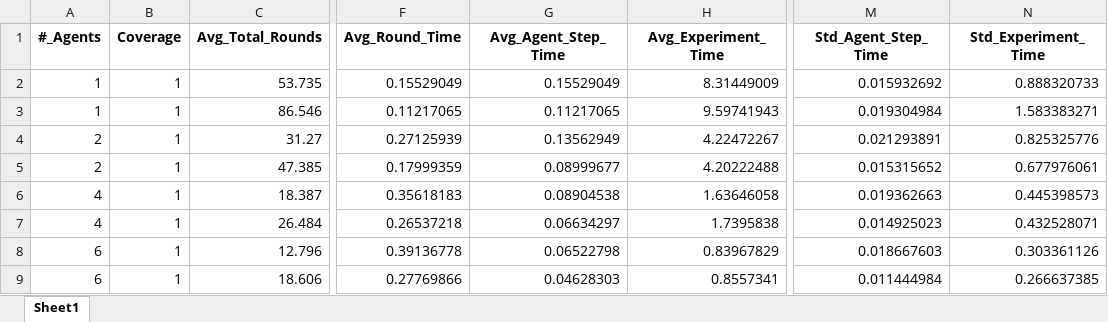
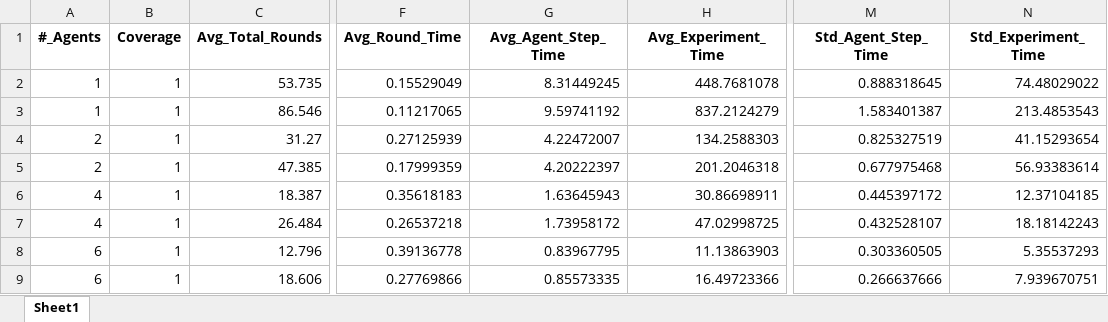
Before and after one commit to manouslinard/multiagent-exploration, an Excel workbook: results/cu_bso/15x15/cu_bso_15x15_True_2_1000.xlsx, sheet Sheet1, drawn as a sheet; only a part is shown, gaps mark what is left out; values as stored, in another font and other column widths than the file's, no borders; the diff covers the shown part only; the diff names each change by its address in the sheet, - before the commit and + after, or states it on an @@ line.

```diff
--- a/results/cu_bso/15x15/cu_bso_15x15_True_2_1000.xlsx (sheet Sheet1)
+++ b/results/cu_bso/15x15/cu_bso_15x15_True_2_1000.xlsx (sheet Sheet1)
-G2 (Avg_Agent_Step_Time): 0.15529049
+G2 (Avg_Agent_Step_Time): 8.31449245
-H2 (Avg_Experiment_Time): 8.31449009
+H2 (Avg_Experiment_Time): 448.7681078
-M2 (Std_Agent_Step_Time): 0.015932692
+M2 (Std_Agent_Step_Time): 0.888318645
-N2 (Std_Experiment_Time): 0.888320733
+N2 (Std_Experiment_Time): 74.48029022
-G3 (Avg_Agent_Step_Time): 0.11217065
+G3 (Avg_Agent_Step_Time): 9.59741192
-H3 (Avg_Experiment_Time): 9.59741943
+H3 (Avg_Experiment_Time): 837.2124279
-M3 (Std_Agent_Step_Time): 0.019304984
+M3 (Std_Agent_Step_Time): 1.583401387
-N3 (Std_Experiment_Time): 1.583383271
+N3 (Std_Experiment_Time): 213.4853543
-G4 (Avg_Agent_Step_Time): 0.13562949
+G4 (Avg_Agent_Step_Time): 4.22472007
-H4 (Avg_Experiment_Time): 4.22472267
+H4 (Avg_Experiment_Time): 134.2588303
-M4 (Std_Agent_Step_Time): 0.021293891
+M4 (Std_Agent_Step_Time): 0.825327519
-N4 (Std_Experiment_Time): 0.825325776
+N4 (Std_Experiment_Time): 41.15293654
-G5 (Avg_Agent_Step_Time): 0.08999677
+G5 (Avg_Agent_Step_Time): 4.20222397
-H5 (Avg_Experiment_Time): 4.20222488
+H5 (Avg_Experiment_Time): 201.2046318
-M5 (Std_Agent_Step_Time): 0.015315652
+M5 (Std_Agent_Step_Time): 0.677975468
-N5 (Std_Experiment_Time): 0.677976061
+N5 (Std_Experiment_Time): 56.93383614
-G6 (Avg_Agent_Step_Time): 0.08904538
+G6 (Avg_Agent_Step_Time): 1.63645943
-H6 (Avg_Experiment_Time): 1.63646058
+H6 (Avg_Experiment_Time): 30.86698911
-M6 (Std_Agent_Step_Time): 0.019362663
+M6 (Std_Agent_Step_Time): 0.445397172
-N6 (Std_Experiment_Time): 0.445398573
+N6 (Std_Experiment_Time): 12.37104185
-G7 (Avg_Agent_Step_Time): 0.06634297
+G7 (Avg_Agent_Step_Time): 1.73958172
-H7 (Avg_Experiment_Time): 1.7395838
+H7 (Avg_Experiment_Time): 47.02998725
-M7 (Std_Agent_Step_Time): 0.014925023
+M7 (Std_Agent_Step_Time): 0.432528107
-N7 (Std_Experiment_Time): 0.432528071
+N7 (Std_Experiment_Time): 18.18142243
-G8 (Avg_Agent_Step_Time): 0.06522798
+G8 (Avg_Agent_Step_Time): 0.83967795
-H8 (Avg_Experiment_Time): 0.83967829
+H8 (Avg_Experiment_Time): 11.13863903
-M8 (Std_Agent_Step_Time): 0.018667603
+M8 (Std_Agent_Step_Time): 0.303360505
-N8 (Std_Experiment_Time): 0.303361126
+N8 (Std_Experiment_Time): 5.35537293
-G9 (Avg_Agent_Step_Time): 0.04628303
+G9 (Avg_Agent_Step_Time): 0.85573335
-H9 (Avg_Experiment_Time): 0.8557341
+H9 (Avg_Experiment_Time): 16.49723366
-M9 (Std_Agent_Step_Time): 0.011444984
+M9 (Std_Agent_Step_Time): 0.266637666
-N9 (Std_Experiment_Time): 0.266637385
+N9 (Std_Experiment_Time): 7.939670751
```
Also changed, not shown: 16 edited cells elsewhere in this sheet, results/cu_mnm/15x15/cu_mnm_15x15_True_2_1000.xlsx, results/ff_default/15x15/ff_default_15x15_True_2_1000.xlsx, 13 other files.
